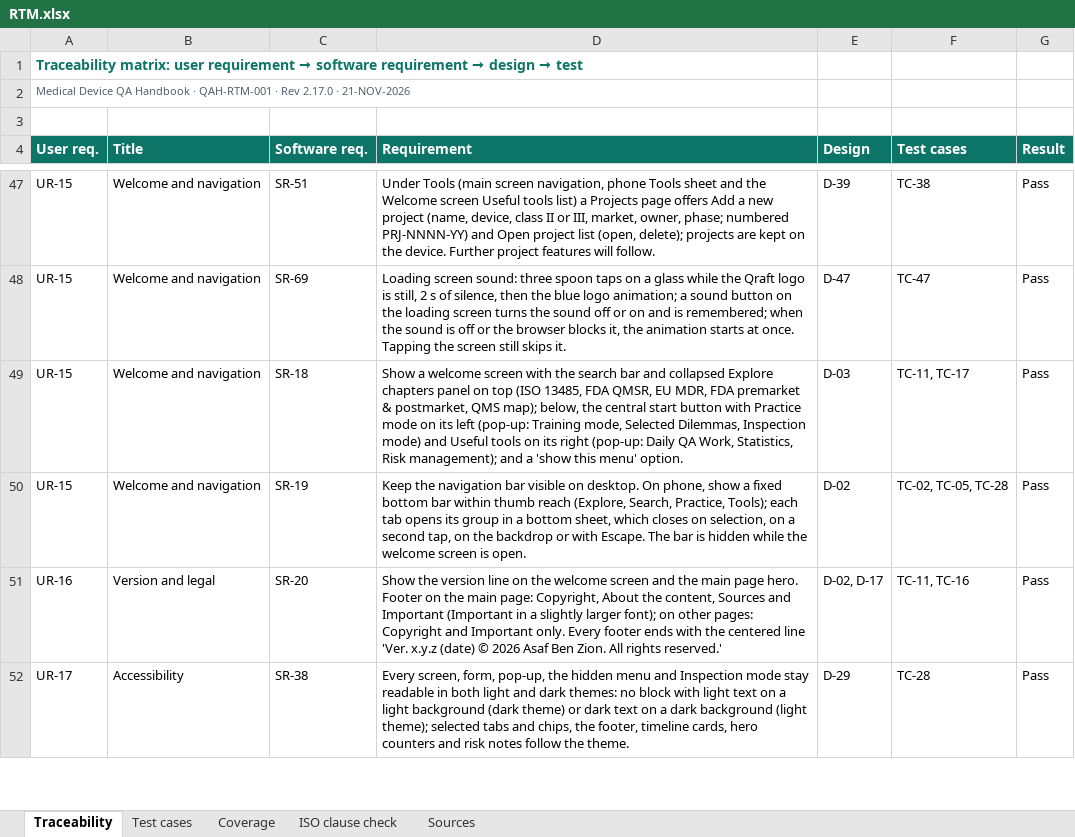
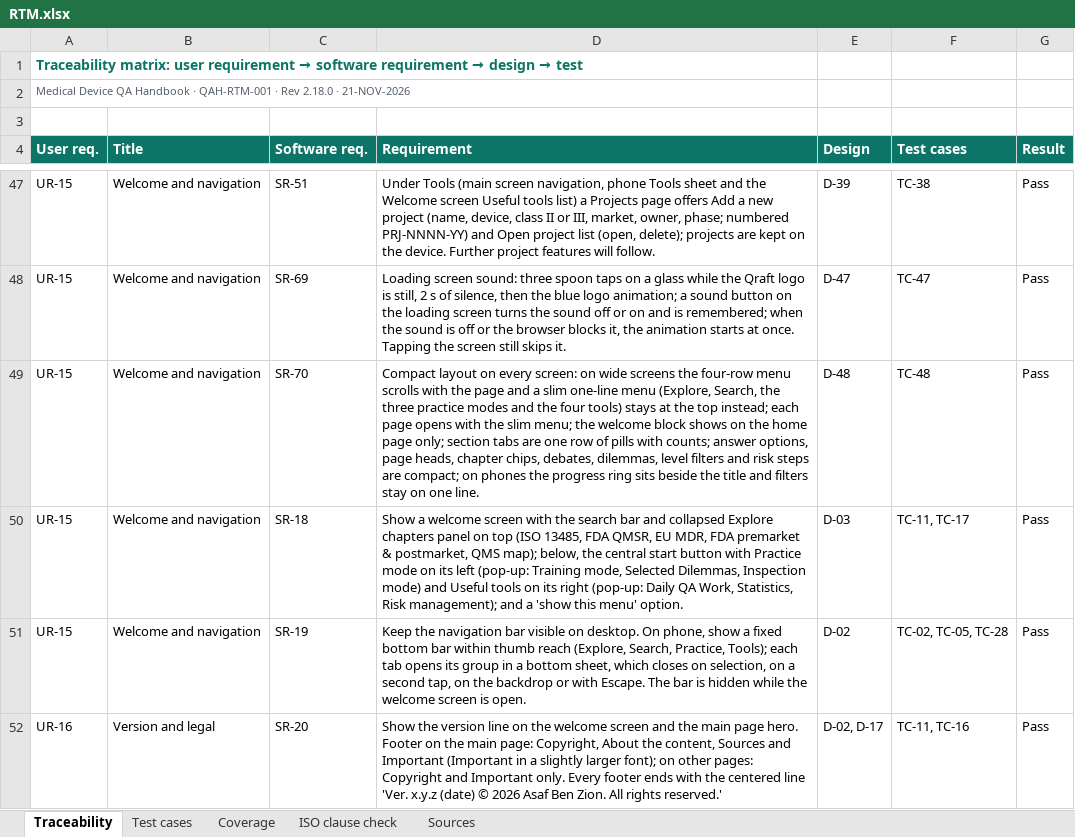
Before and after one commit to artisseri12asaf/qms-refresher, an Excel workbook: vv/RTM.xlsx, sheet Traceability, drawn as a sheet; only a part is shown, gaps mark what is left out; the shorter side is filled out with more unchanged rows; values as stored, in another font and other column widths than the file's, no borders; the diff names each change by its address in the sheet, - before the commit and + after, or states it on an @@ line.

```diff
--- a/vv/RTM.xlsx (sheet Traceability)
+++ b/vv/RTM.xlsx (sheet Traceability)
-A2 (User req.): …· Rev 2.17.0 · 21-NOV-2026
+A2 (User req.): …· Rev 2.18.0 · 21-NOV-2026
+row 49: UR-15 | Welcome and navigation | SR-70 | Compact layout on every screen: on wide screens the four-row menu scrolls with the page and a slim one-line menu (Explore, Search, the three practice modes and the four tools) stays at the top instead; each page opens with the slim menu; the welcome block shows on the home page only; section tabs are one row of pills with counts; answer options, page heads, chapter chips, debates, dilemmas, level filters and risk steps are compact; on phones the progress ring sits beside the title and filters stay on one line. | D-48 | TC-48 | Pass
```
Also changed, not shown: sheet Test cases, sheet Coverage, sheet Sources, sheet ISO clause check, 15 other files.
